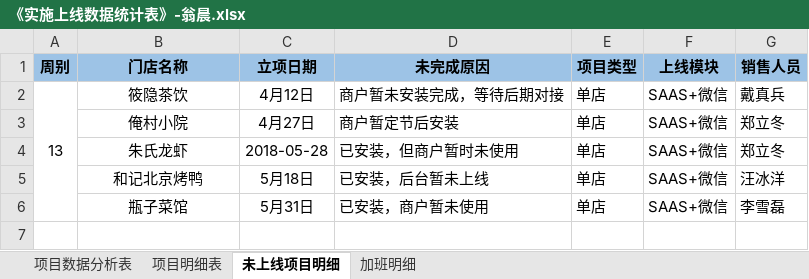
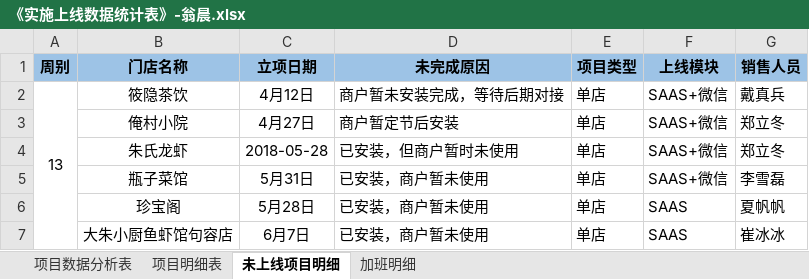
Before and after one commit to zhanglei601396810/NanJing, an Excel workbook: 周数据/《实施上线数据统计表》-翁晨.xlsx, sheet 未上线项目明细, drawn as a sheet; values as stored, in another font and other column widths than the file's, no borders; removed rows and columns are numbered as before the commit, all else as after; the diff names each change by its address in the sheet, - before the commit and + after, or states it on an @@ line.

```diff
--- a/周数据/《实施上线数据统计表》-翁晨.xlsx (sheet 未上线项目明细)
+++ b/周数据/《实施上线数据统计表》-翁晨.xlsx (sheet 未上线项目明细)
-row 5:  | 和记北京烤鸭 | 5月18日 | 已安装，后台暂未上线 | 单店 | SAAS+微信 | 汪冰洋
+row 6:  | 珍宝阁 | 5月28日 | 已安装，商户暂未使用 | 单店 | SAAS | 夏帆帆
+row 7:  | 大朱小厨鱼虾馆句容店 | 6月7日 | 已安装，商户暂未使用 | 单店 | SAAS | 崔冰冰
```
Also changed, not shown: sheet 项目明细表, sheet 项目数据分析表, sheet 加班明细.
